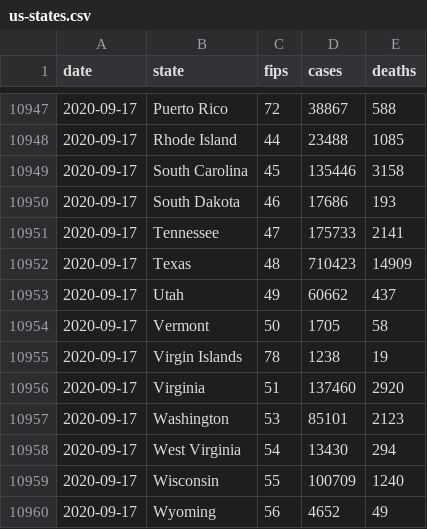
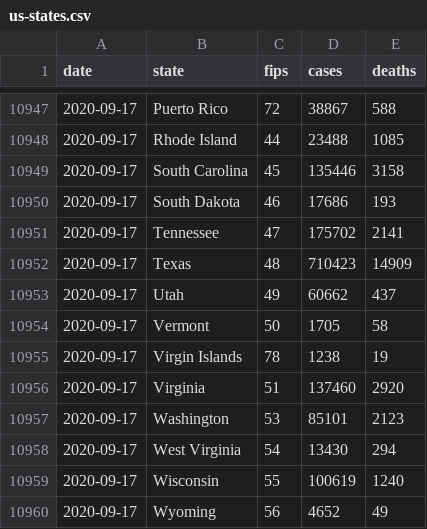
Before and after one commit to cybergis/wherecovid19_webapp, a CSV file: preprocessing/us-states.csv, drawn as a sheet; only a part is shown, gaps mark what is left out.

Commit message:
new data

```diff
--- a/preprocessing/us-states.csv
+++ b/preprocessing/us-states.csv
@@ -10950,3 +10950,3 @@ date,state,fips,cases,deaths
 2020-09-17,South Dakota,46,17686,193
-2020-09-17,Tennessee,47,175733,2141
+2020-09-17,Tennessee,47,175702,2141
 2020-09-17,Texas,48,710423,14909
@@ -10958,3 +10958,3 @@ date,state,fips,cases,deaths
 2020-09-17,West Virginia,54,13430,294
-2020-09-17,Wisconsin,55,100709,1240
+2020-09-17,Wisconsin,55,100619,1240
 2020-09-17,Wyoming,56,4652,49
```
Also changed, not shown: 7 other files.
